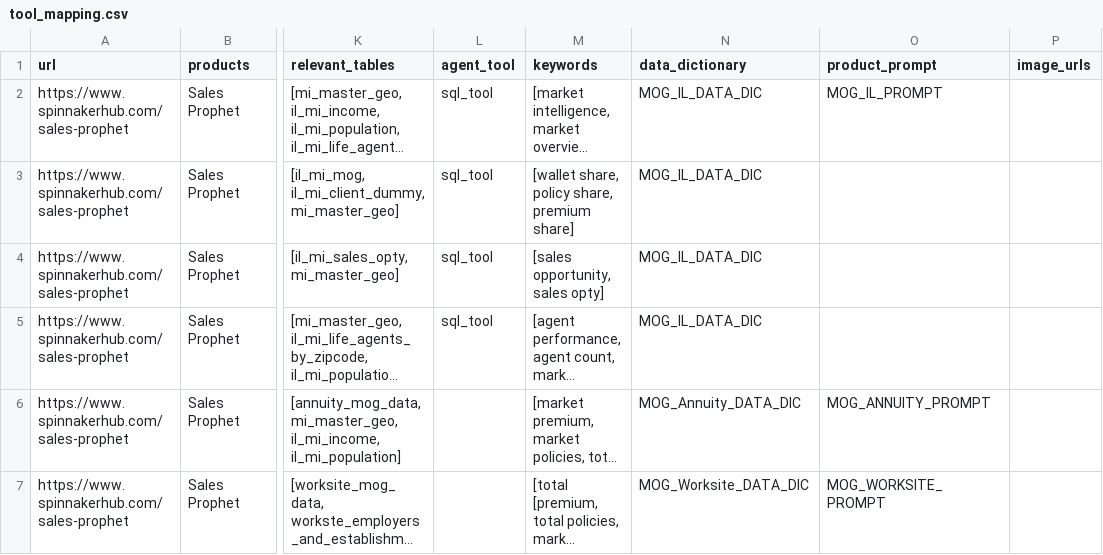
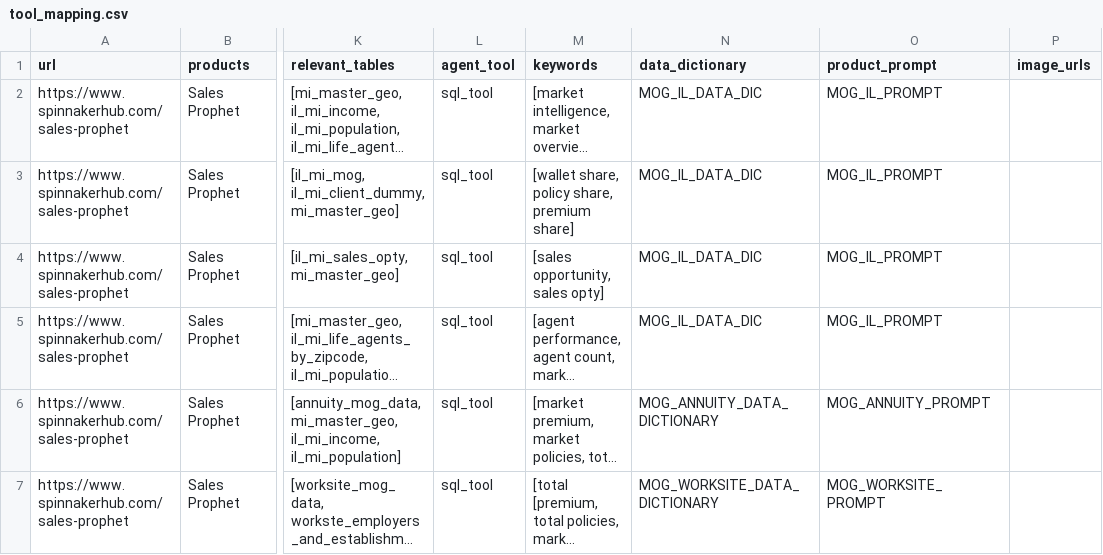
Before and after one commit to ImLaik/langraph_Bot, a CSV file: tool_mapping.csv, drawn as a sheet; only a part is shown, gaps mark what is left out; long unchanged cells end in …; the diff covers the shown part only; the diff names each change by its address in the sheet, - before the commit and + after, or states it on an @@ line.

```diff
--- a/tool_mapping.csv
+++ b/tool_mapping.csv
-O3:O5 (product_prompt): (empty)
+O3:O5 (product_prompt): MOG_IL_PROMPT
-L6:L7 (agent_tool): (empty)
+L6:L7 (agent_tool): sql_tool
-N6 (data_dictionary): MOG_Annuity_DATA_DIC
+N6 (data_dictionary): MOG_ANNUITY_DATA_DICTIONARY
-N7 (data_dictionary): MOG_Worksite_DATA_DIC
+N7 (data_dictionary): MOG_WORKSITE_DATA_DICTIONARY
```
Also changed, not shown: 1 added row and 74 edited cells elsewhere in this file, 29 other files.
